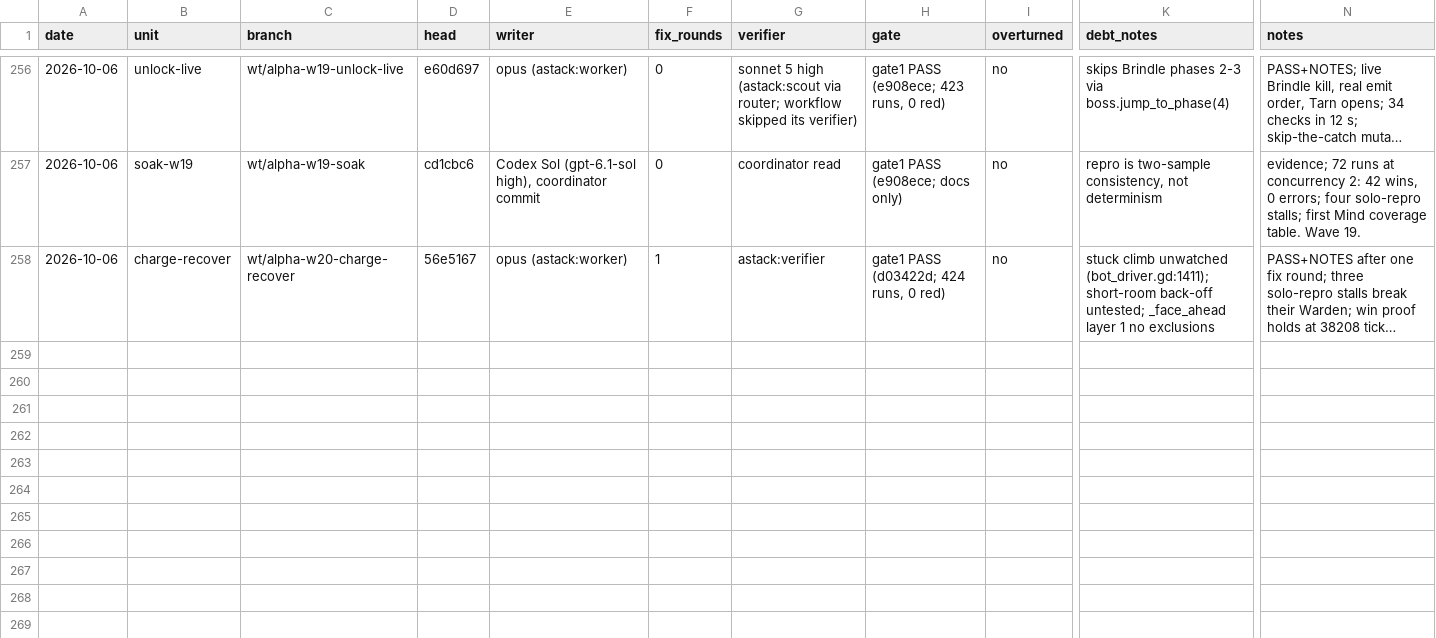
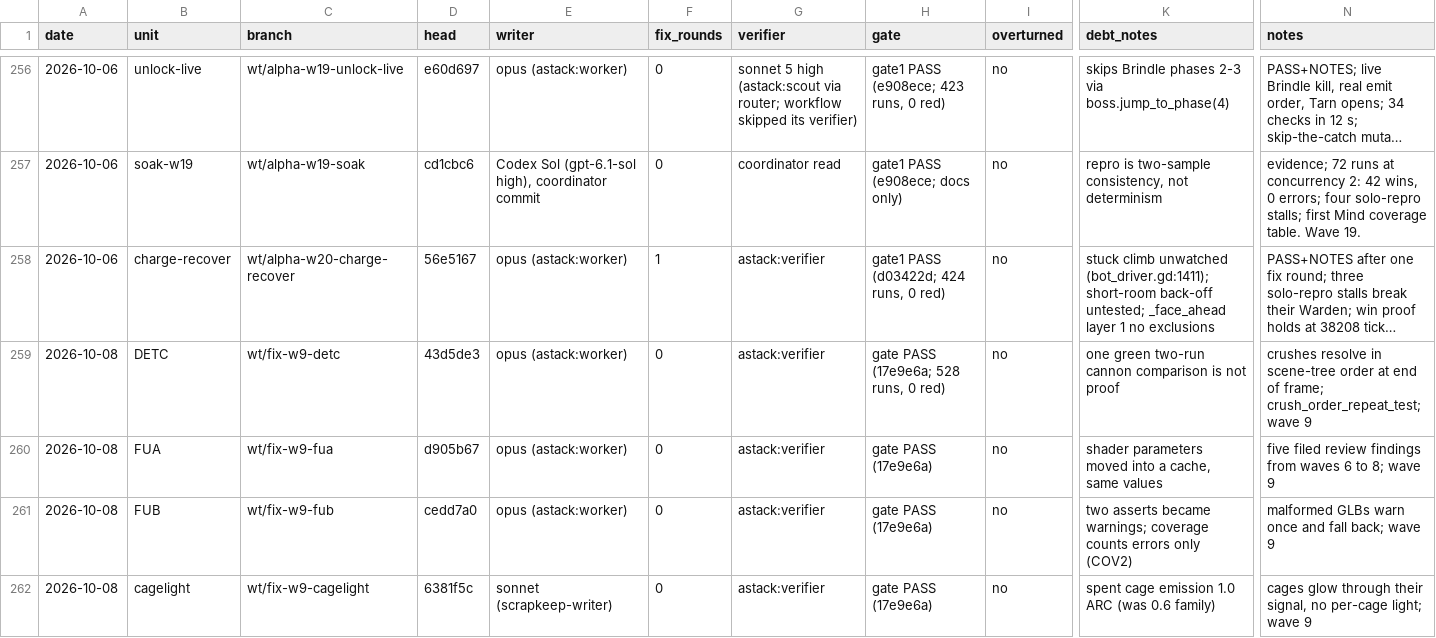
Before and after one commit to bananahana720/scrapkeep, a TSV file: sketches/core-loop/tools/coordinator/lane-ledger.tsv, drawn as a sheet; only a part is shown, gaps mark what is left out; long unchanged cells end in …; rows hold the shown columns only; the diff names each change by its address in the sheet, - before the commit and + after, or states it on an @@ line.

```diff
--- a/sketches/core-loop/tools/coordinator/lane-ledger.tsv
+++ b/sketches/core-loop/tools/coordinator/lane-ledger.tsv
+row 259: 2026-10-08 | DETC | wt/fix-w9-detc | 43d5de3 | opus (astack:worker) | 0 | astack:verifier | gate PASS (17e9e6a; 528 runs, 0 red) | no | one green two-run cannon comparison is not proof | crushes resolve in scene-tree order at end of frame; crush_order_repeat_test; wave 9
+row 260: 2026-10-08 | FUA | wt/fix-w9-fua | d905b67 | opus (astack:worker) | 0 | astack:verifier | gate PASS (17e9e6a) | no | shader parameters moved into a cache, same values | five filed review findings from waves 6 to 8; wave 9
+row 261: 2026-10-08 | FUB | wt/fix-w9-fub | cedd7a0 | opus (astack:worker) | 0 | astack:verifier | gate PASS (17e9e6a) | no | two asserts became warnings; coverage counts errors only (COV2) | malformed GLBs warn once and fall back; wave 9
+row 262: 2026-10-08 | cagelight | wt/fix-w9-cagelight | 6381f5c | sonnet (scrapkeep-writer) | 0 | astack:verifier | gate PASS (17e9e6a) | no | spent cage emission 1.0 ARC (was 0.6 family) | cages glow through their signal, no per-cage light; wave 9
```
Also changed, not shown: docs/decisions.tsv, 2 other files.
